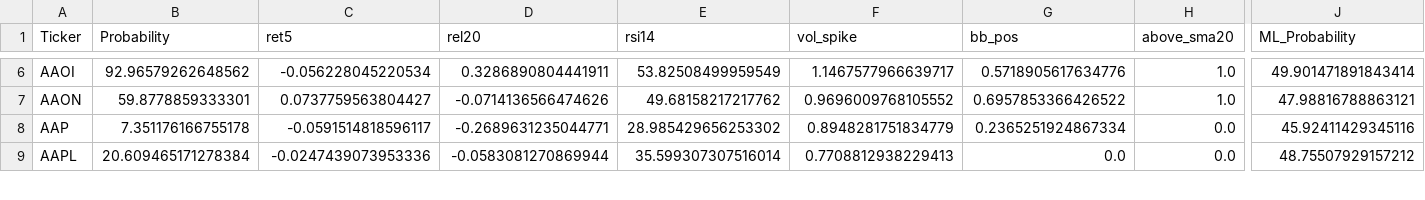
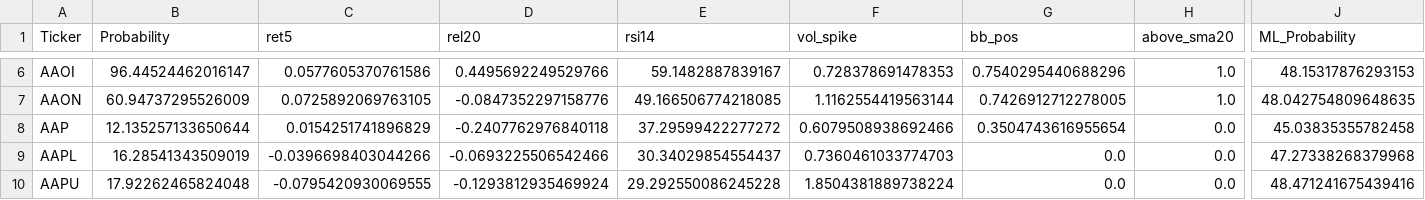
Before and after one commit to mox0716/Swing_Auto_Hybrid, a CSV file: out/07_gap_watch_liquid.csv, drawn as a sheet; only a part is shown, gaps mark what is left out; rows hold the shown columns only; the diff covers the shown part only; the diff names each change by its address in the sheet, - before the commit and + after, or states it on an @@ line.

```diff
--- a/out/07_gap_watch_liquid.csv
+++ b/out/07_gap_watch_liquid.csv
-B6 (Probability): 92.96579262648562
+B6 (Probability): 96.44524462016147
-C6 (ret5): -0.056228045220534
+C6 (ret5): 0.0577605370761586
-D6 (rel20): 0.3286890804441911
+D6 (rel20): 0.4495692249529766
-E6 (rsi14): 53.82508499959549
+E6 (rsi14): 59.1482887839167
-F6 (vol_spike): 1.1467577966639717
+F6 (vol_spike): 0.728378691478353
-G6 (bb_pos): 0.5718905617634776
+G6 (bb_pos): 0.7540295440688296
-J6 (ML_Probability): 49.901471891843414
+J6 (ML_Probability): 48.15317876293153
-B7 (Probability): 59.8778859333301
+B7 (Probability): 60.94737295526009
-C7 (ret5): 0.0737759563804427
+C7 (ret5): 0.0725892069763105
-D7 (rel20): -0.0714136566474626
+D7 (rel20): -0.0847352297158776
-E7 (rsi14): 49.68158217217762
+E7 (rsi14): 49.166506774218085
-F7 (vol_spike): 0.9696009768105552
+F7 (vol_spike): 1.1162554419563144
-G7 (bb_pos): 0.6957853366426522
+G7 (bb_pos): 0.7426912712278005
-J7 (ML_Probability): 47.98816788863121
+J7 (ML_Probability): 48.042754809648635
-B8 (Probability): 7.351176166755178
+B8 (Probability): 12.135257133650644
-C8 (ret5): -0.0591514818596117
+C8 (ret5): 0.0154251741896829
-D8 (rel20): -0.2689631235044771
+D8 (rel20): -0.2407762976840118
-E8 (rsi14): 28.985429656253302
+E8 (rsi14): 37.29599422277272
-F8 (vol_spike): 0.8948281751834779
+F8 (vol_spike): 0.6079508938692466
-G8 (bb_pos): 0.2365251924867334
+G8 (bb_pos): 0.3504743616955654
-J8 (ML_Probability): 45.92411429345116
+J8 (ML_Probability): 45.03835355782458
-B9 (Probability): 20.609465171278384
+B9 (Probability): 16.28541343509019
-C9 (ret5): -0.0247439073953336
+C9 (ret5): -0.0396698403044266
-D9 (rel20): -0.0583081270869944
+D9 (rel20): -0.0693225506542466
-E9 (rsi14): 35.599307307516014
+E9 (rsi14): 30.34029854554437
-F9 (vol_spike): 0.7708812938229413
+F9 (vol_spike): 0.7360461033774703
-J9 (ML_Probability): 48.75507929157212
+J9 (ML_Probability): 47.27338268379968
+row 10: AAPU | 17.92262465824048 | -0.0795420930069555 | -0.1293812935469924 | 29.292550086245228 | 1.8504381889738224 | 0.0 | 0.0 | 48.471241675439416
```
Also changed, not shown: 69 edited cells elsewhere in this file, out/04_most_active_liquid.csv, out/06_new_lows_liquid.csv, 1 other file.
